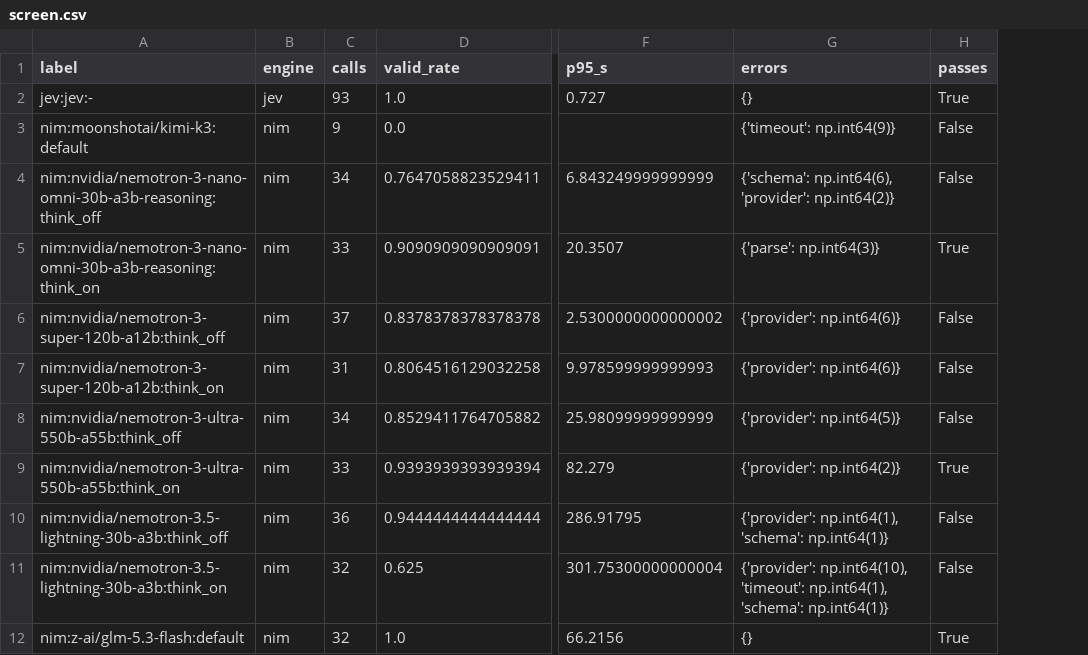
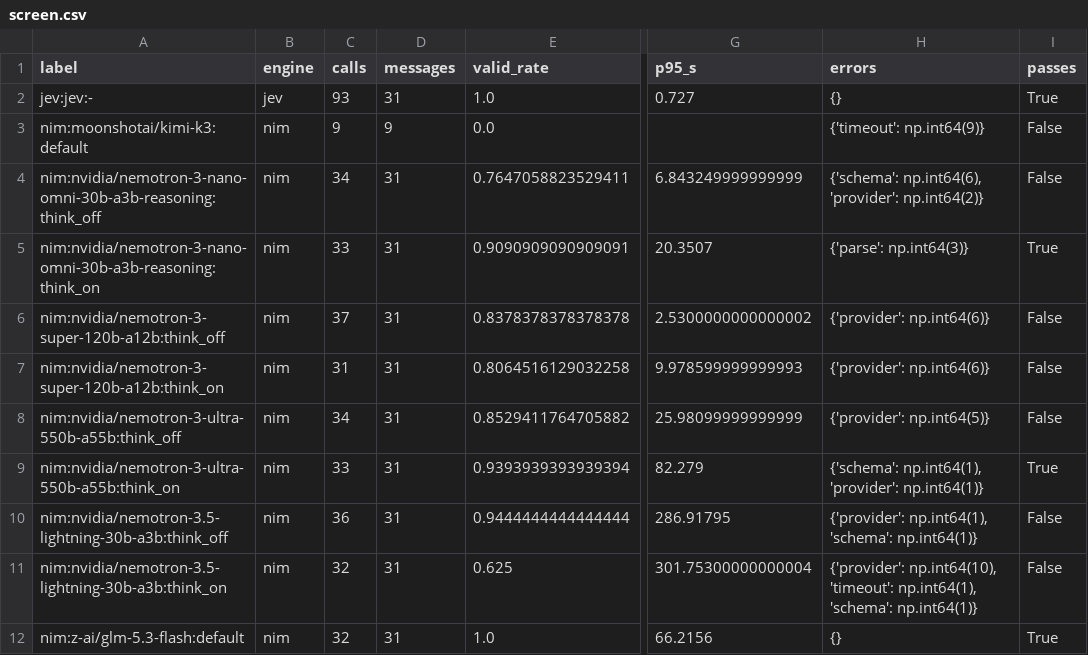
Before and after one commit to jyje/pilot-typesafeai-jev, a CSV file: src/experiments/data/tables/screen.csv, drawn as a sheet; only a part is shown, gaps mark what is left out; addresses are those after the commit; the diff names each change by its address in the sheet, - before the commit and + after, or states it on an @@ line.

```diff
--- a/src/experiments/data/tables/screen.csv
+++ b/src/experiments/data/tables/screen.csv
+column D (messages), rows 2-12: 31 | 9 | 31 | 31 | 31 | 31 | 31 | 31 | 31 | 31 | 31
-H9 (errors): {'provider': np.int64(2)}
+H9 (errors): {'schema': np.int64(1), 'provider': np.int64(1)}
```
Also changed, not shown: src/experiments/data/tables/accuracy.csv, 4 other files.
